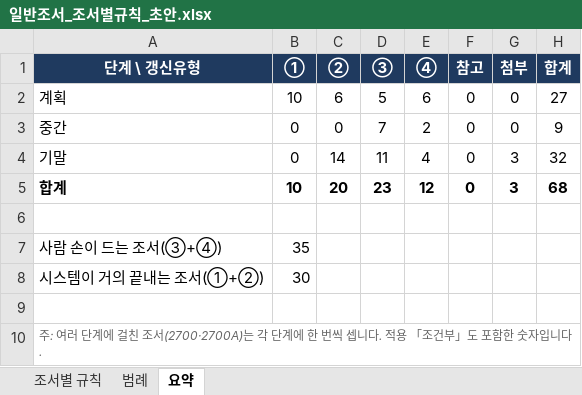
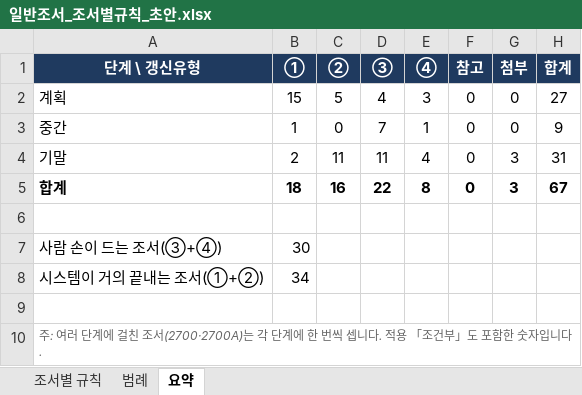
Before and after one commit to TheEssay82/jaytax, an Excel workbook: docs/일반조서/일반조서_조서별규칙_초안.xlsx, sheet 요약, drawn as a sheet; values as stored, in another font and other column widths than the file's, no borders; the diff names each change by its address in the sheet, - before the commit and + after, or states it on an @@ line.

```diff
--- a/docs/일반조서/일반조서_조서별규칙_초안.xlsx (sheet 요약)
+++ b/docs/일반조서/일반조서_조서별규칙_초안.xlsx (sheet 요약)
-B2 (①): 10
+B2 (①): 15
-C2 (②): 6
+C2 (②): 5
-D2 (③): 5
+D2 (③): 4
-E2 (④): 6
+E2 (④): 3
-B3 (①): 0
+B3 (①): 1
-E3 (④): 2
+E3 (④): 1
-B4 (①): 0
+B4 (①): 2
-C4 (②): 14
+C4 (②): 11
-H4 (합계): 32
+H4 (합계): 31
-B5 (①): 10
+B5 (①): 18
-C5 (②): 20
+C5 (②): 16
-D5 (③): 23
+D5 (③): 22
-E5 (④): 12
+E5 (④): 8
-H5 (합계): 68
+H5 (합계): 67
-B7 (①): 35
+B7 (①): 30
-B8 (①): 30
+B8 (①): 34
```
Also changed, not shown: sheet 조서별 규칙, sheet 범례.
